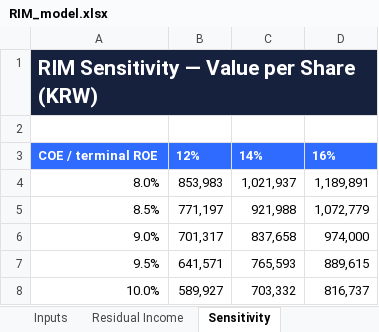
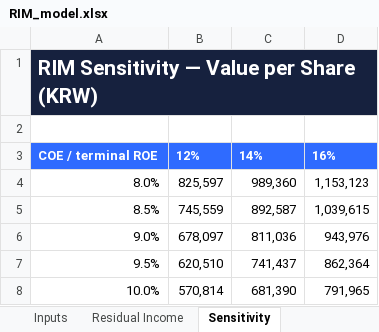
Before and after one commit to tobynn/samyang-foods-equity-research, an Excel workbook: model/RIM_model.xlsx, sheet Sensitivity, drawn as a sheet; values as stored, in another font and other column widths than the file's, no borders; conditional formats not drawn; the diff names each change by its address in the sheet, - before the commit and + after, or states it on an @@ line.

```diff
--- a/model/RIM_model.xlsx (sheet Sensitivity)
+++ b/model/RIM_model.xlsx (sheet Sensitivity)
-B4: 853,983
+B4: 825,597
-C4: 1,021,937
+C4: 989,360
-D4: 1,189,891
+D4: 1,153,123
-B5: 771,197
+B5: 745,559
-C5: 921,988
+C5: 892,587
-D5: 1,072,779
+D5: 1,039,615
-B6: 701,317
+B6: 678,097
-C6: 837,658
+C6: 811,036
-D6: 974,000
+D6: 943,976
-B7: 641,571
+B7: 620,510
-C7: 765,593
+C7: 741,437
-D7: 889,615
+D7: 862,364
-B8: 589,927
+B8: 570,814
-C8: 703,332
+C8: 681,390
-D8: 816,737
+D8: 791,965
```
Also changed, not shown: sheet Residual Income, sheet Inputs, sheet Summary, formulas that keep their value, 12 other files.
